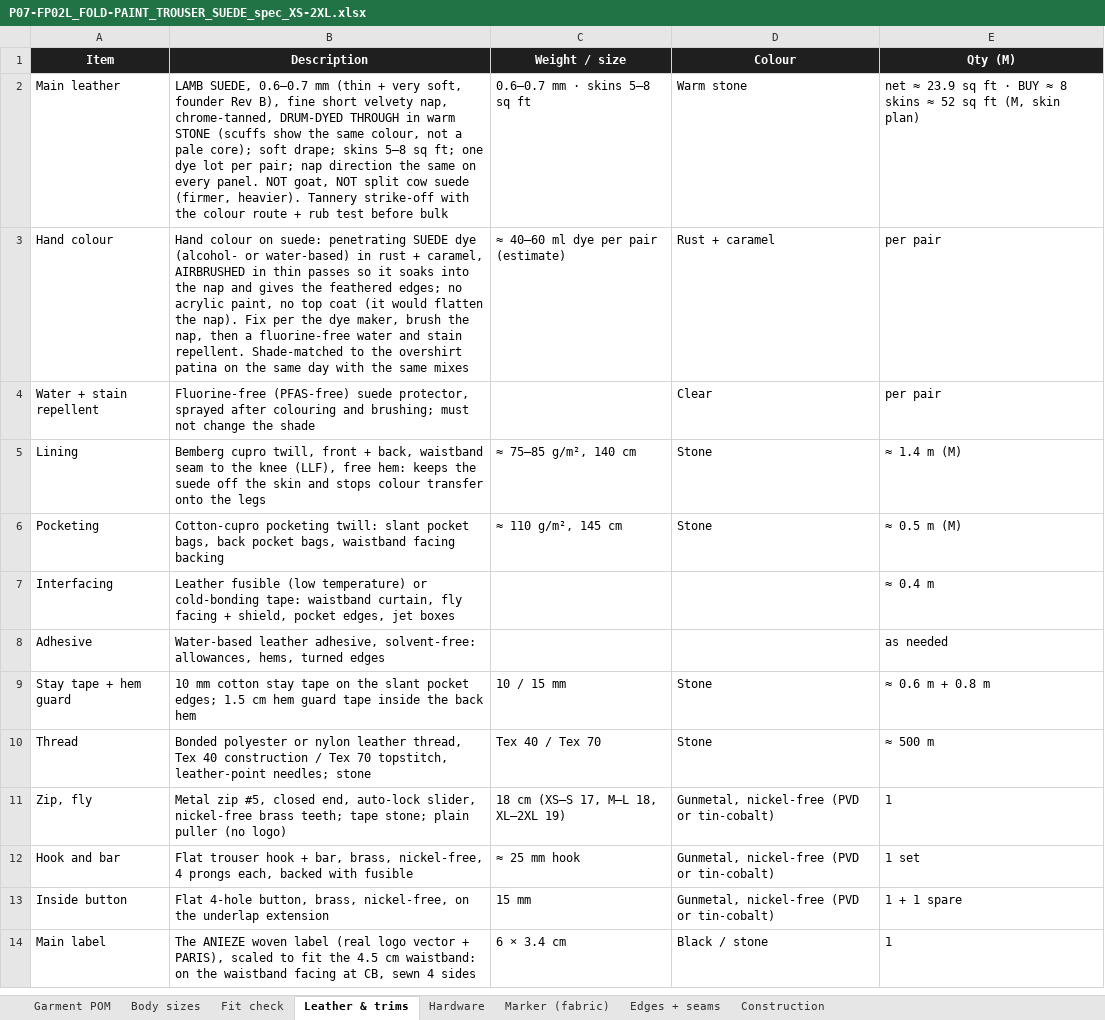
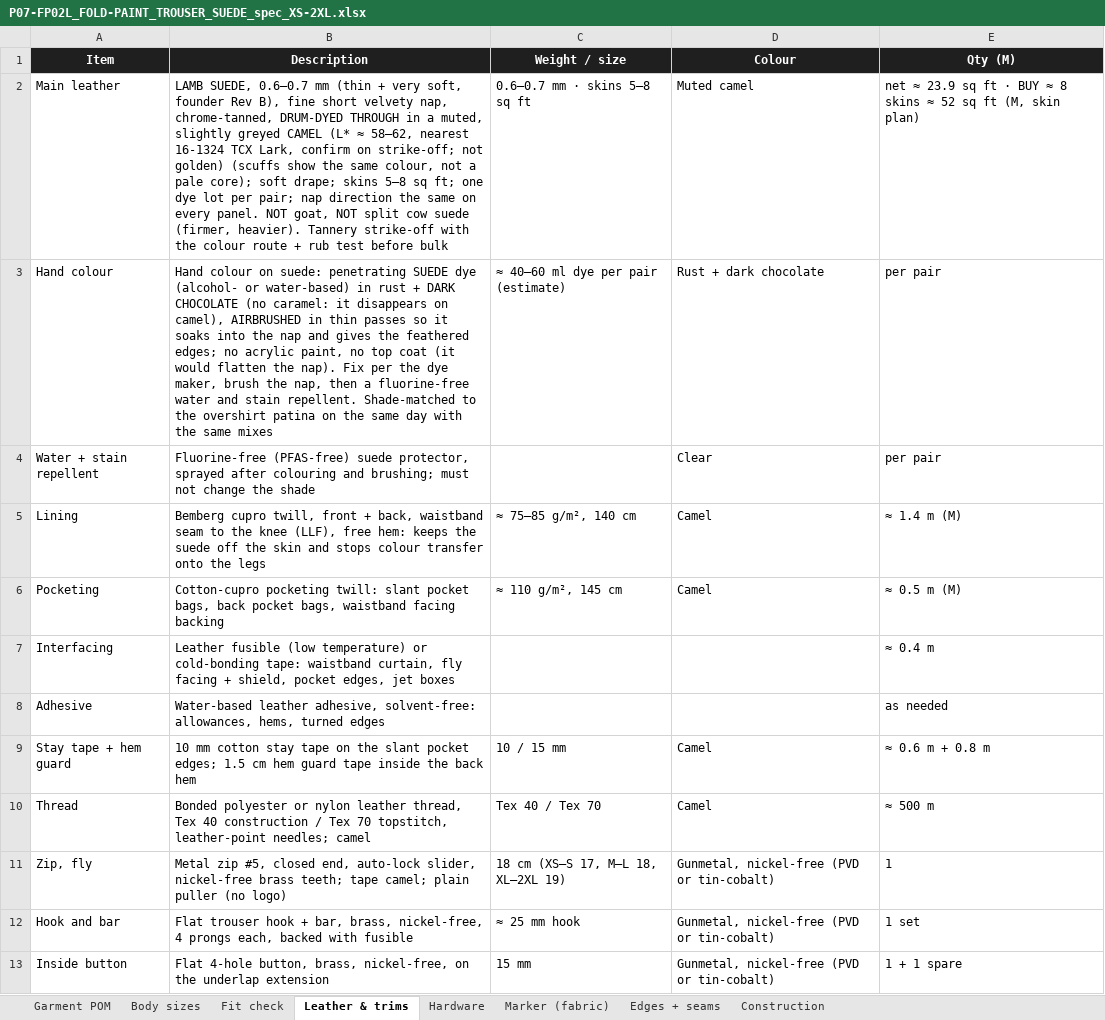
Before and after one commit to Chris2dtop/puffer-petal-trench, an Excel workbook: fold-paint-split-set/P07-FP02L_FOLD-PAINT_TROUSER_SUEDE_spec_XS-2XL.xlsx, sheet Leather & trims, drawn as a sheet; only a part is shown; the shorter side is filled out with more unchanged rows; values as stored, in another font and other column widths than the file's, no borders; the diff names each change by its address in the sheet, - before the commit and + after, or states it on an @@ line.

```diff
--- a/fold-paint-split-set/P07-FP02L_FOLD-PAINT_TROUSER_SUEDE_spec_XS-2XL.xlsx (sheet Leather & trims)
+++ b/fold-paint-split-set/P07-FP02L_FOLD-PAINT_TROUSER_SUEDE_spec_XS-2XL.xlsx (sheet Leather & trims)
-B2 (Description): …THROUGH in warm STONE (scuffs show…
+B2 (Description): …THROUGH in a muted, slightly greyed CAMEL (L* ≈ 58–62, nearest 16-1324 TCX Lark, confirm on strike-off; not golden) (scuffs show…
-D2 (Colour): Warm stone
+D2 (Colour): Muted camel
-B3 (Description): …rust + caramel, AIRBRUSHED in…
+B3 (Description): …rust + DARK CHOCOLATE (no caramel: it disappears on camel), AIRBRUSHED in…
-D3 (Colour): Rust + caramel
+D3 (Colour): Rust + dark chocolate
-D5:D6 (Colour): Stone
+D5:D6 (Colour): Camel
-D9:D10 (Colour): Stone
+D9:D10 (Colour): Camel
-B10 (Description): …leather-point needles; stone
+B10 (Description): …leather-point needles; camel
-B11 (Description): …teeth; tape stone; plain puller…
+B11 (Description): …teeth; tape camel; plain puller…
```
Also changed, not shown: sheet Construction, sheet Hardware, sheet Garment POM, fold-paint-split-set/P07-FP01L_FOLD-PAINT_OVERSHIRT_LAMBSKIN_spec_XS-2XL.xlsx, 25 other files.
